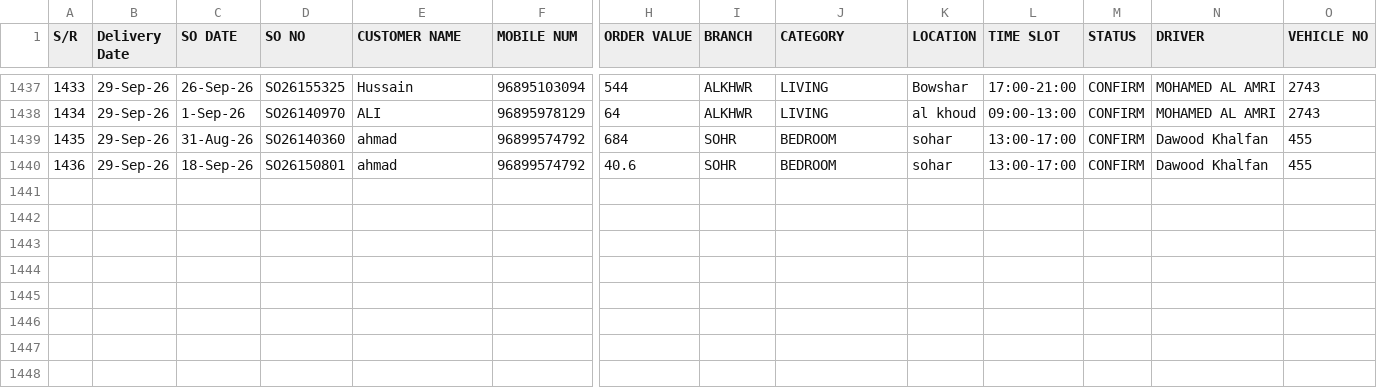
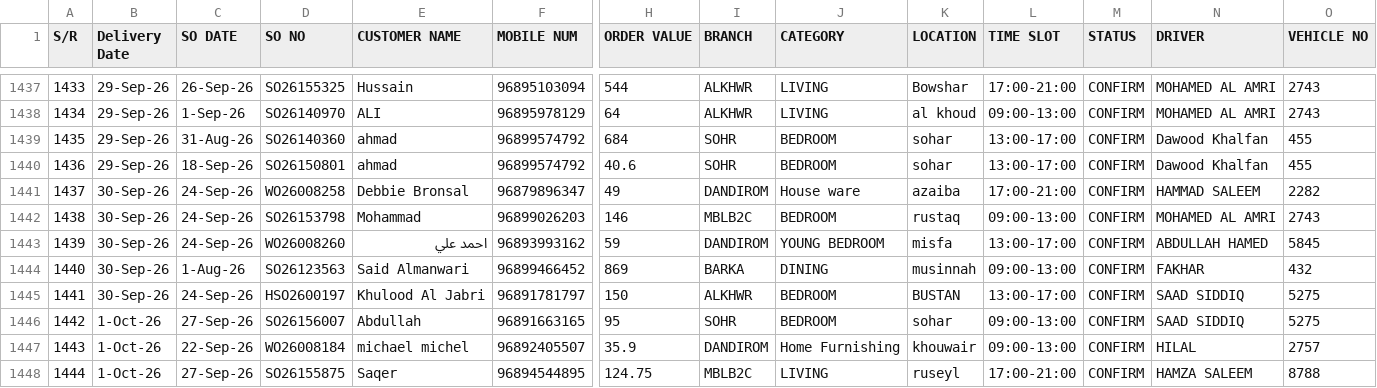
Before and after one commit to Zumarwaqas/Delivery-tracker, a CSV file: data/returns.csv, drawn as a sheet; only a part is shown, gaps mark what is left out; rows hold the shown columns only; the diff names each change by its address in the sheet, - before the commit and + after, or states it on an @@ line.

```diff
--- a/data/returns.csv
+++ b/data/returns.csv
+row 1441: 1437 | 30-Sep-26 | 24-Sep-26 | WO26008258 | Debbie Bronsal | 96879896347 | 49 | DANDIROM | House ware | azaiba | 17:00-21:00 | CONFIRM | HAMMAD SALEEM | 2282
+row 1442: 1438 | 30-Sep-26 | 24-Sep-26 | SO26153798 | Mohammad | 96899026203 | 146 | MBLB2C | BEDROOM | rustaq | 09:00-13:00 | CONFIRM | MOHAMED AL AMRI | 2743
+row 1443: 1439 | 30-Sep-26 | 24-Sep-26 | WO26008260 | احمد علي | 96893993162 | 59 | DANDIROM | YOUNG BEDROOM | misfa | 13:00-17:00 | CONFIRM | ABDULLAH HAMED | 5845
+row 1444: 1440 | 30-Sep-26 | 1-Aug-26 | SO26123563 | Said Almanwari | 96899466452 | 869 | BARKA | DINING | musinnah | 09:00-13:00 | CONFIRM | FAKHAR | 432
+row 1445: 1441 | 30-Sep-26 | 24-Sep-26 | HSO2600197 | Khulood Al Jabri | 96891781797 | 150 | ALKHWR | BEDROOM | BUSTAN | 13:00-17:00 | CONFIRM | SAAD SIDDIQ | 5275
+row 1446: 1442 | 1-Oct-26 | 27-Sep-26 | SO26156007 | Abdullah | 96891663165 | 95 | SOHR | BEDROOM | sohar | 09:00-13:00 | CONFIRM | SAAD SIDDIQ | 5275
+row 1447: 1443 | 1-Oct-26 | 22-Sep-26 | WO26008184 | michael michel | 96892405507 | 35.9 | DANDIROM | Home Furnishing | khouwair | 09:00-13:00 | CONFIRM | HILAL | 2757
+row 1448: 1444 | 1-Oct-26 | 27-Sep-26 | SO26155875 | Saqer | 96894544895 | 124.75 | MBLB2C | LIVING | ruseyl | 17:00-21:00 | CONFIRM | HAMZA SALEEM | 8788
```
